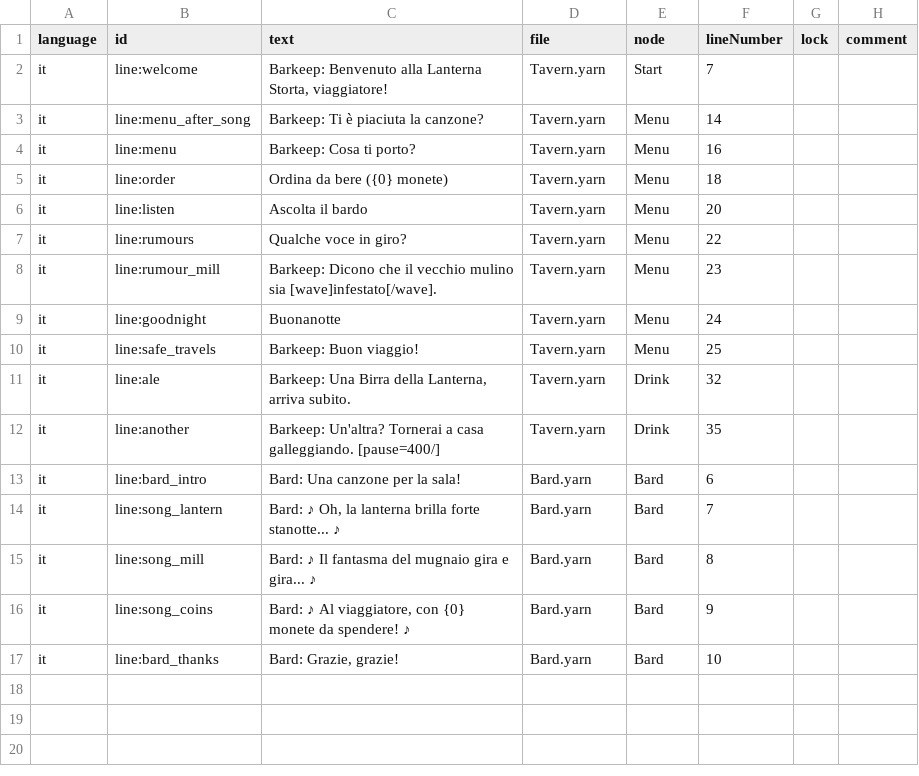
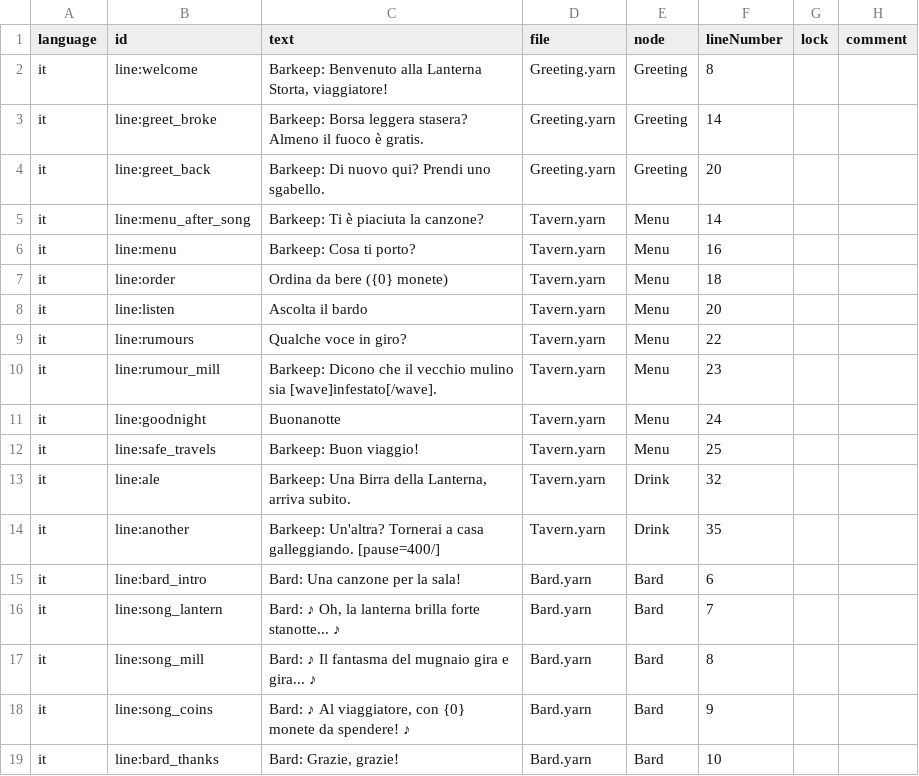
Before and after one commit to marco-lepore/yage, a CSV file: examples/src/yarn-dialogue/dialogue/it.csv, drawn as a sheet.

```diff
--- a/examples/src/yarn-dialogue/dialogue/it.csv
+++ b/examples/src/yarn-dialogue/dialogue/it.csv
@@ -1,3 +1,5 @@
 language,id,text,file,node,lineNumber,lock,comment
-it,line:welcome,"Barkeep: Benvenuto alla Lanterna Storta, viaggiatore!",Tavern.yarn,Start,7,,
+it,line:welcome,"Barkeep: Benvenuto alla Lanterna Storta, viaggiatore!",Greeting.yarn,Greeting,8,,
+it,line:greet_broke,"Barkeep: Borsa leggera stasera? Almeno il fuoco è gratis.",Greeting.yarn,Greeting,14,,
+it,line:greet_back,Barkeep: Di nuovo qui? Prendi uno sgabello.,Greeting.yarn,Greeting,20,,
 it,line:menu_after_song,Barkeep: Ti è piaciuta la canzone?,Tavern.yarn,Menu,14,,
```
Also changed, not shown: 5 other files.
